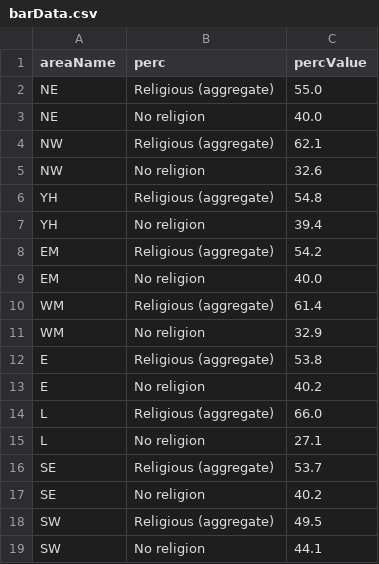
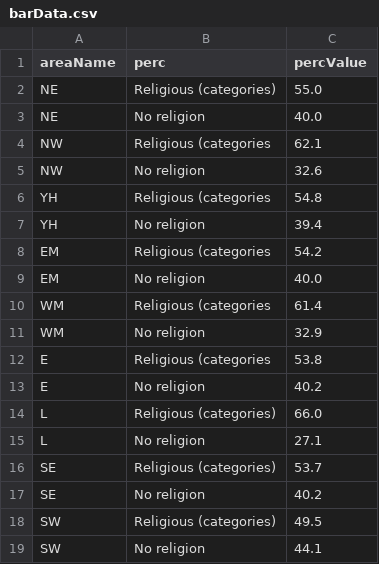
Before and after one commit to safaabdul/data, a CSV file: barData.csv, drawn as a sheet.

Commit message:
Update barData.csv

```diff
--- a/barData.csv
+++ b/barData.csv
@@ -1,19 +1,19 @@
 areaName,perc,percValue
-NE,Religious (aggregate),55.0
+NE,Religious (categories),55.0
 NE,No religion,40.0
-NW,Religious (aggregate),62.1
+NW,Religious (categories,62.1
 NW,No religion,32.6
-YH,Religious (aggregate),54.8
+YH,Religious (categories,54.8
 YH,No religion,39.4
-EM,Religious (aggregate),54.2
+EM,Religious (categories,54.2
 EM,No religion,40.0
-WM,Religious (aggregate),61.4
+WM,Religious (categories,61.4
 WM,No religion,32.9
-E,Religious (aggregate),53.8
+E,Religious (categories,53.8
 E,No religion,40.2
-L,Religious (aggregate),66.0
+L,Religious (categories),66.0
 L,No religion,27.1
-SE,Religious (aggregate),53.7
+SE,Religious (categories),53.7
 SE,No religion,40.2
-SW,Religious (aggregate),49.5
+SW,Religious (categories),49.5
 SW,No religion,44.1
```
